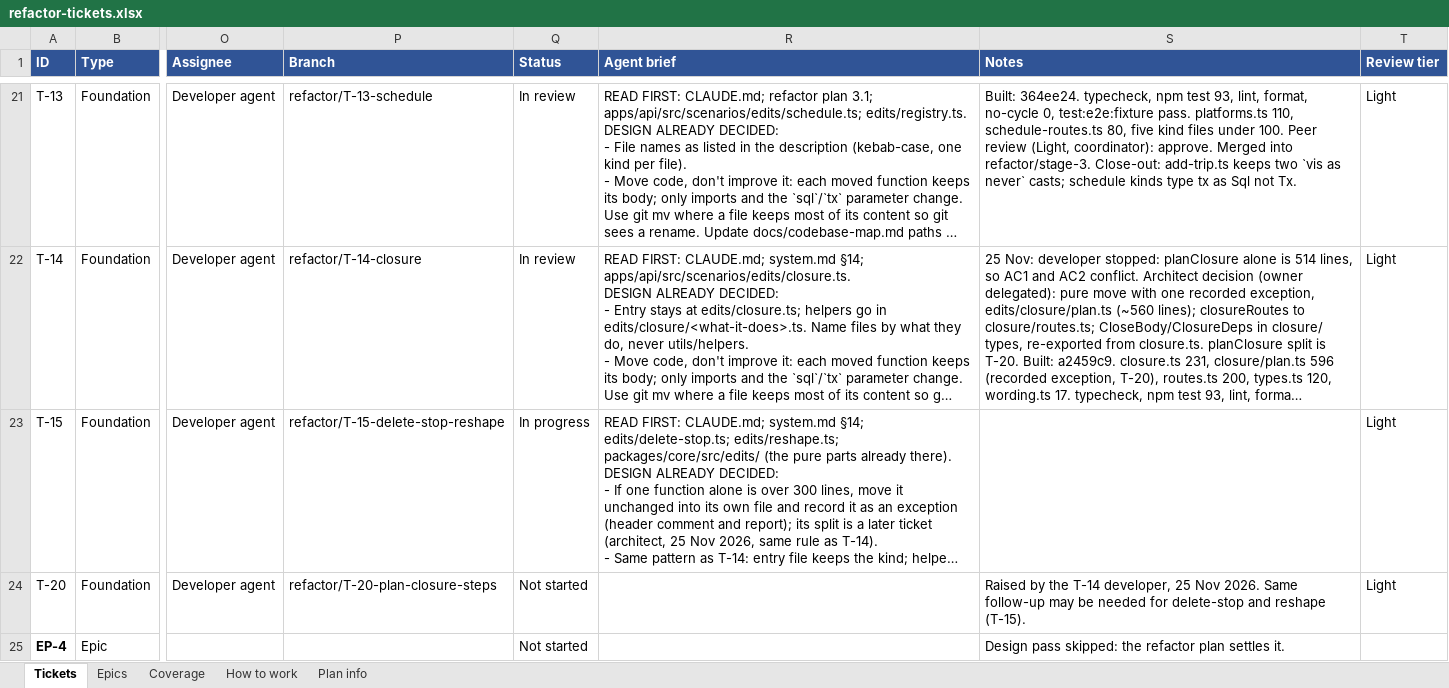
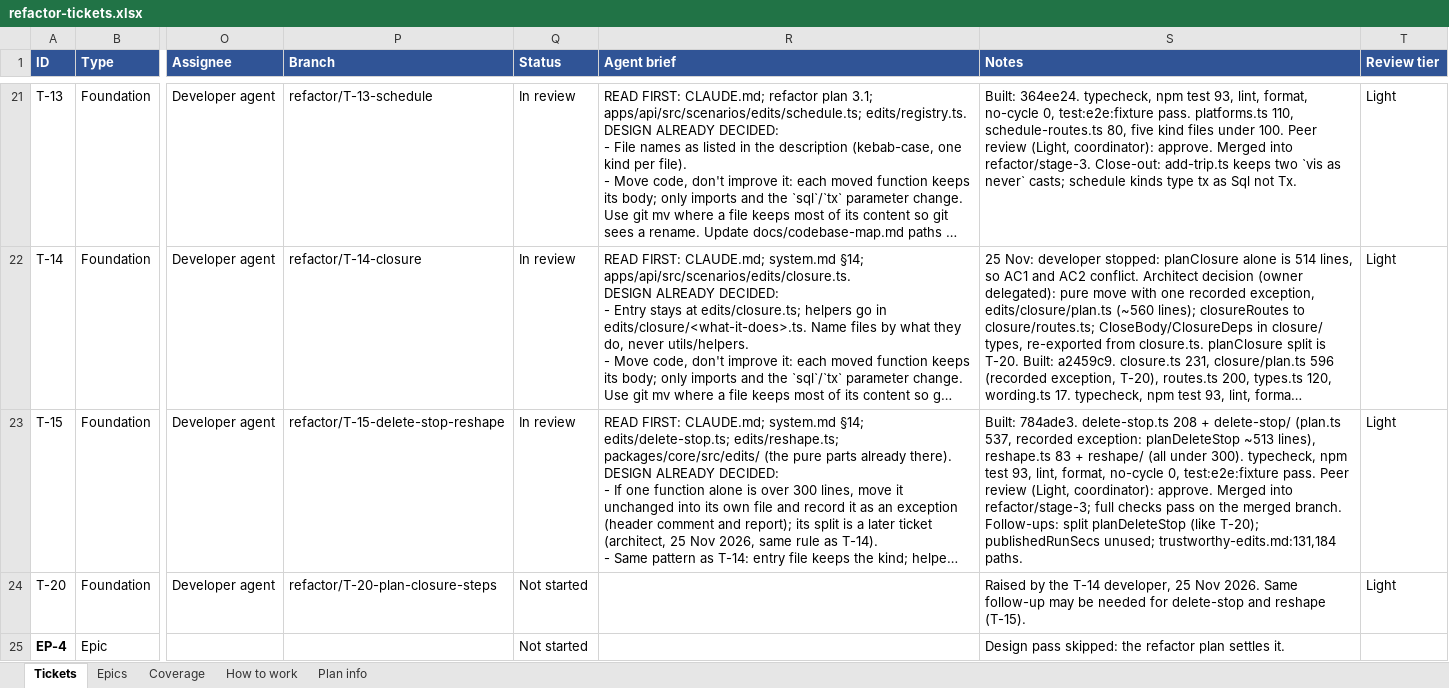
Before and after one commit to JamesNDL/gtfseditor_and_raptor, an Excel workbook: docs/project/refactor-tickets.xlsx, sheet Tickets, drawn as a sheet; only a part is shown, gaps mark what is left out; long unchanged cells end in …; values as stored, in another font and other column widths than the file's, no borders; the diff names each change by its address in the sheet, - before the commit and + after, or states it on an @@ line.

```diff
--- a/docs/project/refactor-tickets.xlsx (sheet Tickets)
+++ b/docs/project/refactor-tickets.xlsx (sheet Tickets)
-Q23 (Status): In progress
+Q23 (Status): In review
-S23 (Notes): (empty)
+S23 (Notes): Built: 784ade3. delete-stop.ts 208 + delete-stop/ (plan.ts 537, recorded exception: planDeleteStop ~513 lines), reshape.ts 83 + reshape/ (all under 300). typecheck, npm test 93, lint, format, no-cycle 0, test:e2e:fixture pass. Peer review (Light, coordinator): approve. Merged into refactor/stage-3; full checks pass on the merged branch. Follow-ups: split planDeleteStop (like T-20); publishedRunSecs unused; trustworthy-edits.md:131,184 paths.
```
